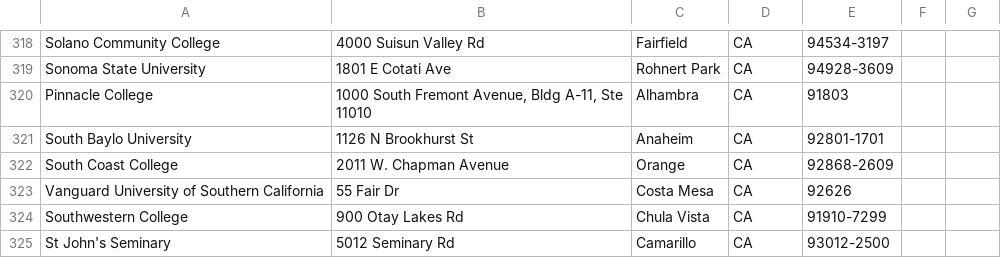
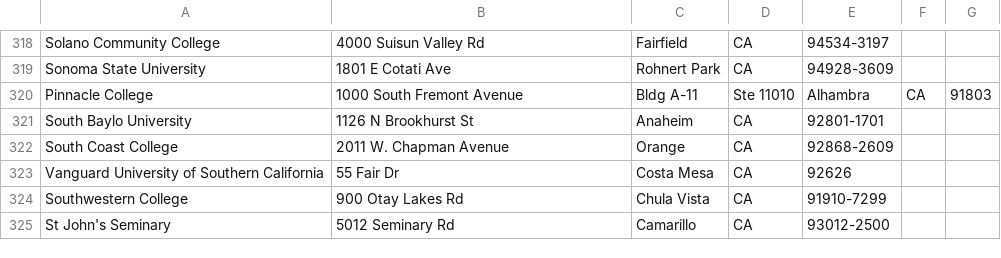
Before and after one commit to sdsunjay/rideshare, a CSV file: data_files/cleaned_all_universities.csv, drawn as a sheet; only a part is shown, gaps mark what is left out.

```diff
--- a/data_files/cleaned_all_universities.csv
+++ b/data_files/cleaned_all_universities.csv
@@ -319,3 +319,3 @@ Solano Community College,4000 Suisun Valley Rd,Fairfield,CA,94534-3197
 Sonoma State University,1801 E Cotati Ave,Rohnert Park,CA,94928-3609
-Pinnacle College,"1000 South Fremont Avenue, Bldg A-11, Ste 11010",Alhambra,CA,91803
+Pinnacle College,1000 South Fremont Avenue, Bldg A-11, Ste 11010,Alhambra,CA,91803
 South Baylo University,1126 N Brookhurst St,Anaheim,CA,92801-1701
```
Also changed, not shown: 7 other files.
